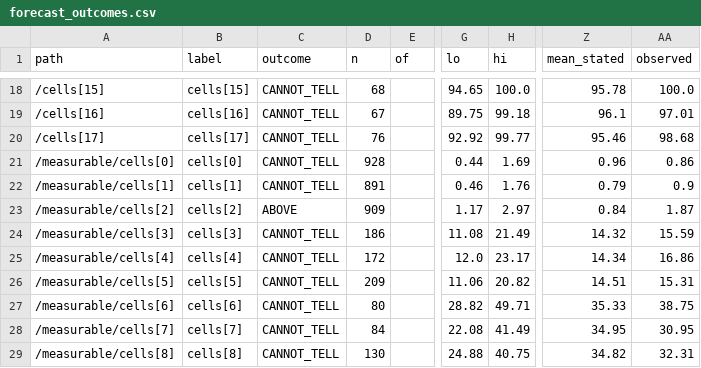
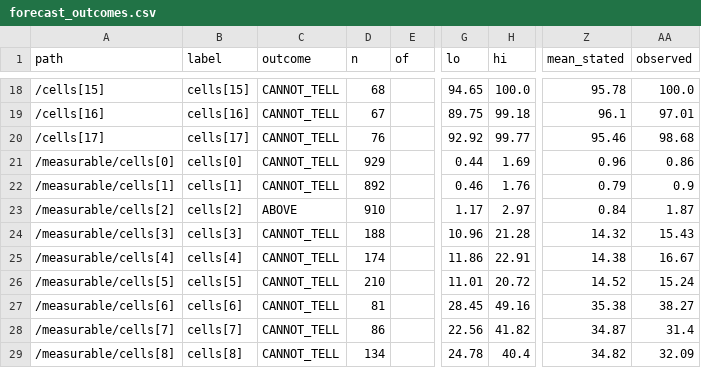
Before and after one commit to indahl-ai/indahl.ai, a CSV file: forecast/forecast_outcomes.csv, drawn as a sheet; only a part is shown, gaps mark what is left out; the diff covers the shown part only; the diff names each change by its address in the sheet, - before the commit and + after, or states it on an @@ line.

```diff
--- a/forecast/forecast_outcomes.csv
+++ b/forecast/forecast_outcomes.csv
-D21 (n): 928
+D21 (n): 929
-D22 (n): 891
+D22 (n): 892
-D23 (n): 909
+D23 (n): 910
-D24 (n): 186
+D24 (n): 188
-G24 (lo): 11.08
+G24 (lo): 10.96
-H24 (hi): 21.49
+H24 (hi): 21.28
-AA24 (observed): 15.59
+AA24 (observed): 15.43
-D25 (n): 172
+D25 (n): 174
-G25 (lo): 12.0
+G25 (lo): 11.86
-H25 (hi): 23.17
+H25 (hi): 22.91
-Z25 (mean_stated): 14.34
+Z25 (mean_stated): 14.38
-AA25 (observed): 16.86
+AA25 (observed): 16.67
-D26 (n): 209
+D26 (n): 210
-G26 (lo): 11.06
+G26 (lo): 11.01
-H26 (hi): 20.82
+H26 (hi): 20.72
-Z26 (mean_stated): 14.51
+Z26 (mean_stated): 14.52
-AA26 (observed): 15.31
+AA26 (observed): 15.24
-D27 (n): 80
+D27 (n): 81
-G27 (lo): 28.82
+G27 (lo): 28.45
-H27 (hi): 49.71
+H27 (hi): 49.16
-Z27 (mean_stated): 35.33
+Z27 (mean_stated): 35.38
-AA27 (observed): 38.75
+AA27 (observed): 38.27
-D28 (n): 84
+D28 (n): 86
-G28 (lo): 22.08
+G28 (lo): 22.56
-H28 (hi): 41.49
+H28 (hi): 41.82
-Z28 (mean_stated): 34.95
+Z28 (mean_stated): 34.87
-AA28 (observed): 30.95
+AA28 (observed): 31.4
-D29 (n): 130
+D29 (n): 134
-G29 (lo): 24.88
+G29 (lo): 24.78
-H29 (hi): 40.75
+H29 (hi): 40.4
-AA29 (observed): 32.31
+AA29 (observed): 32.09
```
Also changed, not shown: 20 edited cells elsewhere in this file, secrecords/secrecords_outcomes.csv, time/time_outcomes.csv, 50 other files.
